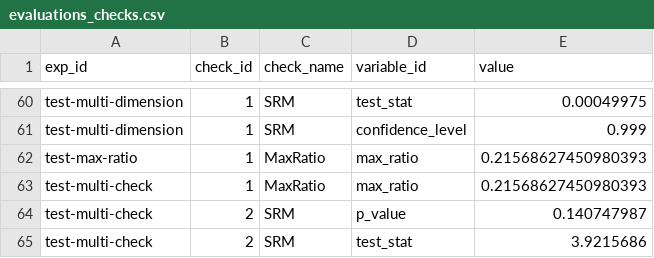
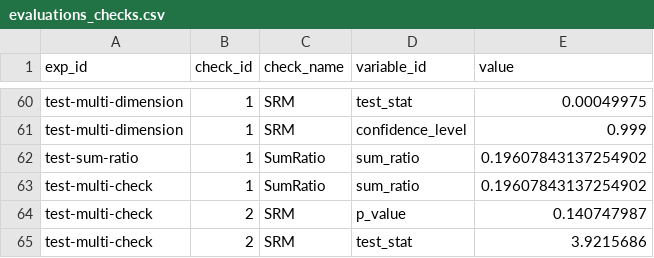
Before and after one commit to avast/ep-stats, a CSV file: src/epstats/toolkit/testing/resources/evaluations_checks.csv, drawn as a sheet; only a part is shown, gaps mark what is left out.

```diff
--- a/src/epstats/toolkit/testing/resources/evaluations_checks.csv
+++ b/src/epstats/toolkit/testing/resources/evaluations_checks.csv
@@ -61,4 +61,4 @@ test-multi-dimension	1	SRM	test_stat	0.00049975
 test-multi-dimension	1	SRM	confidence_level	0.999
-test-max-ratio	1	MaxRatio	max_ratio	0.21568627450980393
-test-multi-check	1	MaxRatio	max_ratio	0.21568627450980393
+test-sum-ratio	1	SumRatio	sum_ratio	0.19607843137254902
+test-multi-check	1	SumRatio	sum_ratio	0.19607843137254902
 test-multi-check	2	SRM	p_value	0.140747987
```
Also changed, not shown: src/epstats/toolkit/testing/resources/evaluations_exposures.csv, src/epstats/toolkit/testing/resources/goals_agg.csv, 7 other files.
